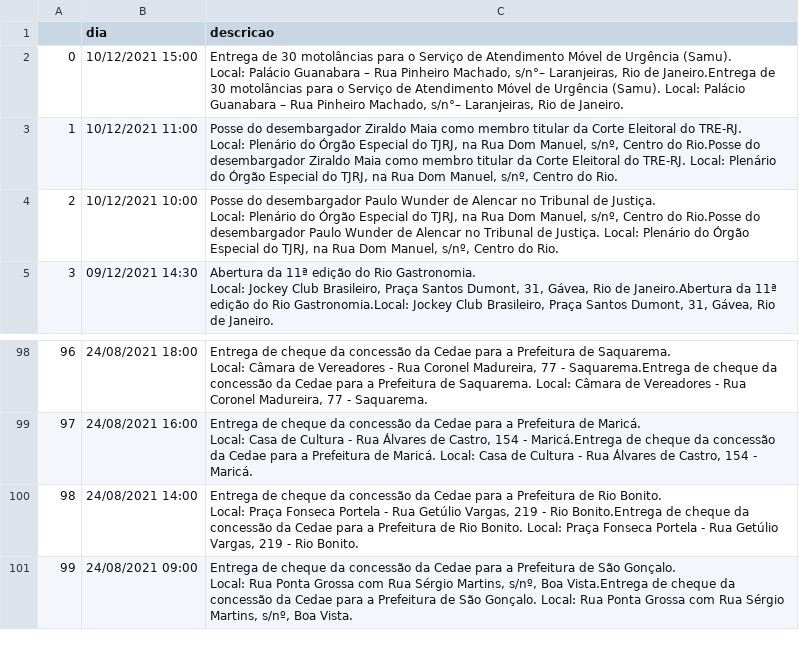
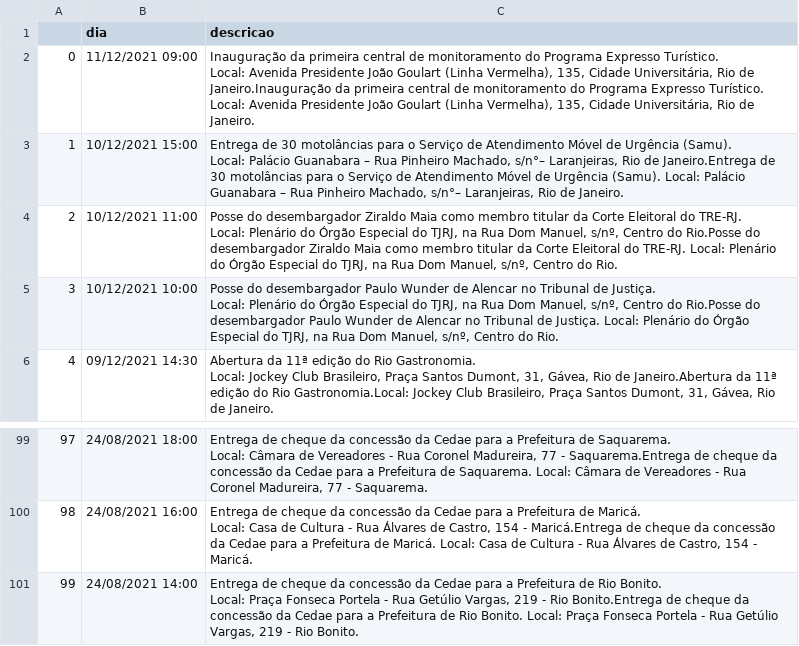
Before and after one commit to belisards/agenda_oficial_rj, a CSV file: agenda.csv, drawn as a sheet; only a part is shown, gaps mark what is left out; removed rows and columns are numbered as before the commit, all else as after; ↵ is a line break in a cell; the diff names each change by its address in the sheet, - before the commit and + after, or states it on an @@ line.

```diff
--- a/agenda.csv
+++ b/agenda.csv
+row 2: 0 | 11/12/2021 09:00 | Inauguração da primeira central de monitoramento do Programa Expresso Turístico. ↵ Local: Avenida Presidente João Goulart (Linha Vermelha), 135, Cidade Universitária, Rio de Janeiro.Inauguração da primeira central de monitoramento do Programa Expresso Turístico. Local: Avenida Presidente João Goulart (Linha Vermelha), 135, Cidade Universitária, Rio de Janeiro.
@@ column A renumbered between rows 3 and 101 @@
-row 101: 99 | 24/08/2021 09:00 | Entrega de cheque da concessão da Cedae para a Prefeitura de São Gonçalo. ↵ Local: Rua Ponta Grossa com Rua Sérgio Martins, s/nº, Boa Vista.Entrega de cheque da concessão da Cedae para a Prefeitura de São Gonçalo. Local: Rua Ponta Grossa com Rua Sérgio Martins, s/nº, Boa Vista.
```
